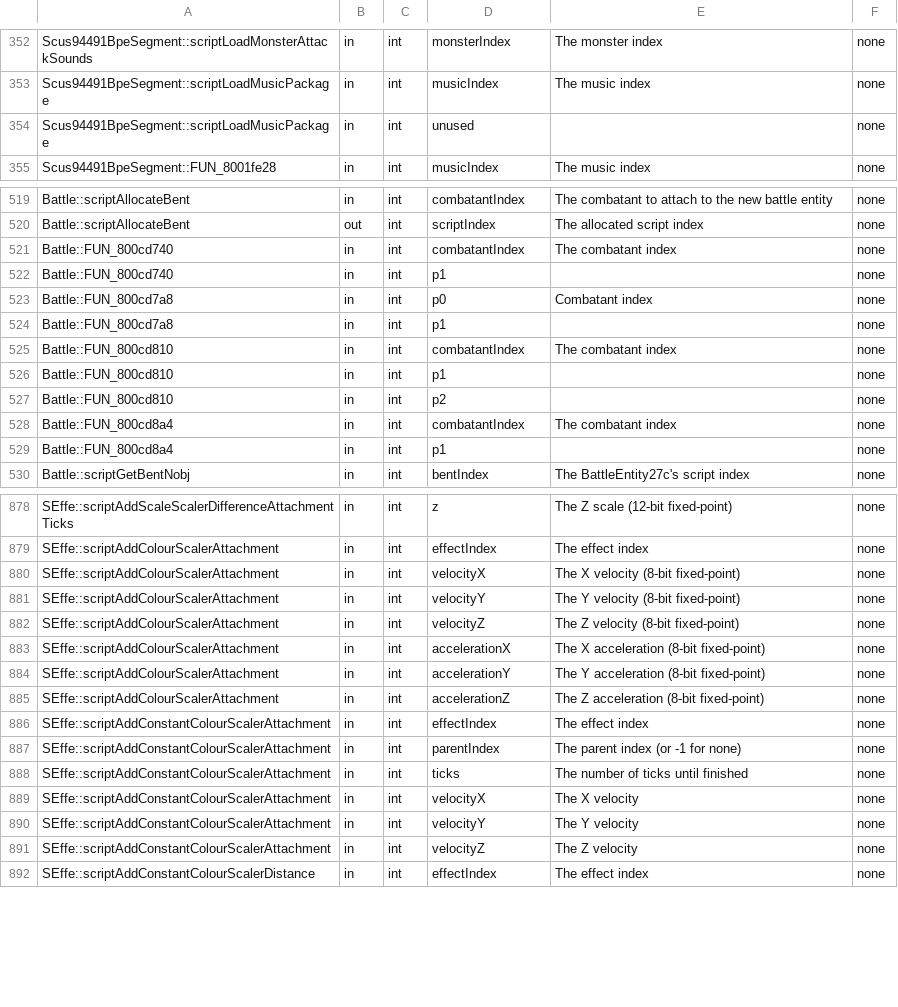
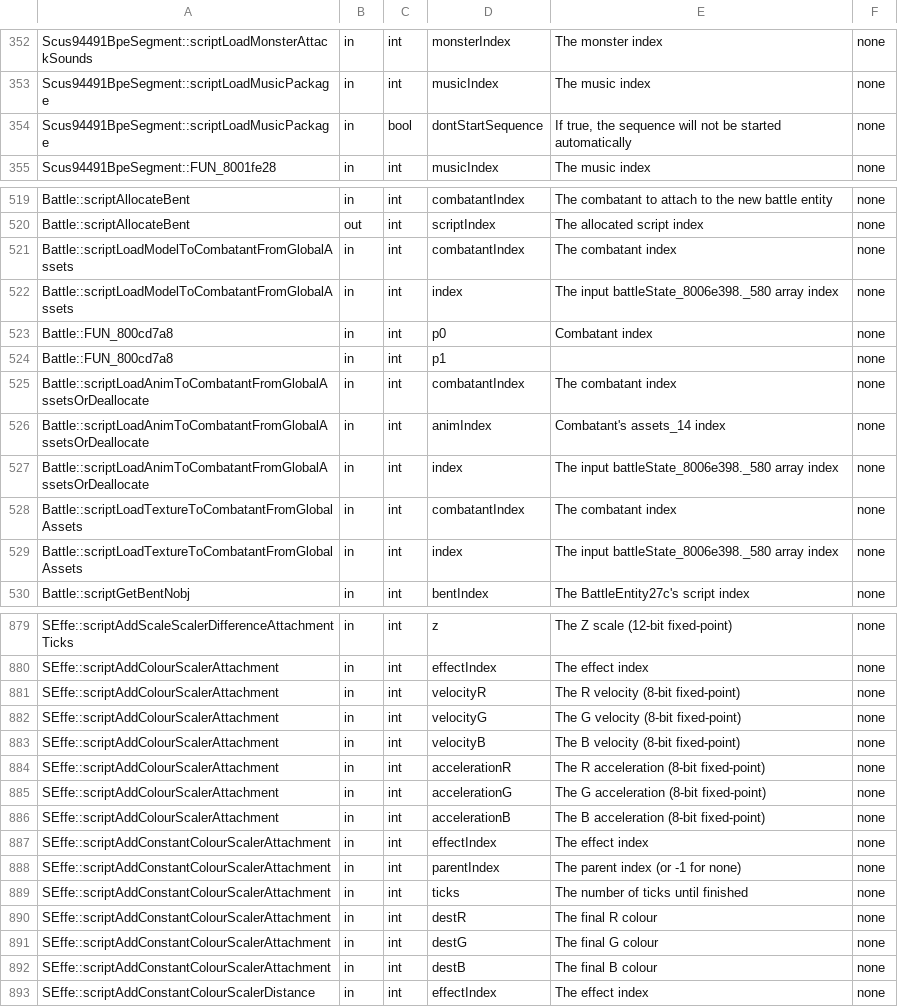
Before and after one commit to Legend-of-Dragoon-Modding/Severed-Chains, a CSV file: patches/meta/params.csv, drawn as a sheet; only a part is shown, gaps mark what is left out; the diff covers the shown part only.

```diff
--- a/patches/meta/params.csv
+++ b/patches/meta/params.csv
@@ -353,3 +353,3 @@
 "Scus94491BpeSegment::scriptLoadMusicPackage","in","int","musicIndex","The music index","none"
-"Scus94491BpeSegment::scriptLoadMusicPackage","in","int","unused","","none"
+"Scus94491BpeSegment::scriptLoadMusicPackage","in","bool","dontStartSequence","If true, the sequence will not be started automatically","none"
 "Scus94491BpeSegment::FUN_8001fe28","in","int","musicIndex","The music index","none"
@@ -520,11 +520,11 @@
 "Battle::scriptAllocateBent","out","int","scriptIndex","The allocated script index","none"
-"Battle::FUN_800cd740","in","int","combatantIndex","The combatant index","none"
-"Battle::FUN_800cd740","in","int","p1","","none"
+"Battle::scriptLoadModelToCombatantFromGlobalAssets","in","int","combatantIndex","The combatant index","none"
+"Battle::scriptLoadModelToCombatantFromGlobalAssets","in","int","index","The input battleState_8006e398._580 array index","none"
 "Battle::FUN_800cd7a8","in","int","p0","Combatant index","none"
 "Battle::FUN_800cd7a8","in","int","p1","","none"
-"Battle::FUN_800cd810","in","int","combatantIndex","The combatant index","none"
-"Battle::FUN_800cd810","in","int","p1","","none"
-"Battle::FUN_800cd810","in","int","p2","","none"
-"Battle::FUN_800cd8a4","in","int","combatantIndex","The combatant index","none"
-"Battle::FUN_800cd8a4","in","int","p1","","none"
+"Battle::scriptLoadAnimToCombatantFromGlobalAssetsOrDeallocate","in","int","combatantIndex","The combatant index","none"
+"Battle::scriptLoadAnimToCombatantFromGlobalAssetsOrDeallocate","in","int","animIndex","Combatant's assets_14 index","none"
+"Battle::scriptLoadAnimToCombatantFromGlobalAssetsOrDeallocate","in","int","index","The input battleState_8006e398._580 array index","none"
+"Battle::scriptLoadTextureToCombatantFromGlobalAssets","in","int","combatantIndex","The combatant index","none"
+"Battle::scriptLoadTextureToCombatantFromGlobalAssets","in","int","index","The input battleState_8006e398._580 array index","none"
 "Battle::scriptGetBentNobj","in","int","bentIndex","The BattleEntity27c's script index","none"
@@ -879,8 +880,8 @@
 "SEffe::scriptAddColourScalerAttachment","in","int","effectIndex","The effect index","none"
-"SEffe::scriptAddColourScalerAttachment","in","int","velocityX","The X velocity (8-bit fixed-point)","none"
-"SEffe::scriptAddColourScalerAttachment","in","int","velocityY","The Y velocity (8-bit fixed-point)","none"
-"SEffe::scriptAddColourScalerAttachment","in","int","velocityZ","The Z velocity (8-bit fixed-point)","none"
-"SEffe::scriptAddColourScalerAttachment","in","int","accelerationX","The X acceleration (8-bit fixed-point)","none"
-"SEffe::scriptAddColourScalerAttachment","in","int","accelerationY","The Y acceleration (8-bit fixed-point)","none"
-"SEffe::scriptAddColourScalerAttachment","in","int","accelerationZ","The Z acceleration (8-bit fixed-point)","none"
+"SEffe::scriptAddColourScalerAttachment","in","int","velocityR","The R velocity (8-bit fixed-point)","none"
+"SEffe::scriptAddColourScalerAttachment","in","int","velocityG","The G velocity (8-bit fixed-point)","none"
+"SEffe::scriptAddColourScalerAttachment","in","int","velocityB","The B velocity (8-bit fixed-point)","none"
+"SEffe::scriptAddColourScalerAttachment","in","int","accelerationR","The R acceleration (8-bit fixed-point)","none"
+"SEffe::scriptAddColourScalerAttachment","in","int","accelerationG","The G acceleration (8-bit fixed-point)","none"
+"SEffe::scriptAddColourScalerAttachment","in","int","accelerationB","The B acceleration (8-bit fixed-point)","none"
 "SEffe::scriptAddConstantColourScalerAttachment","in","int","effectIndex","The effect index","none"
@@ -888,5 +889,5 @@
 "SEffe::scriptAddConstantColourScalerAttachment","in","int","ticks","The number of ticks until finished","none"
-"SEffe::scriptAddConstantColourScalerAttachment","in","int","velocityX","The X velocity","none"
-"SEffe::scriptAddConstantColourScalerAttachment","in","int","velocityY","The Y velocity","none"
-"SEffe::scriptAddConstantColourScalerAttachment","in","int","velocityZ","The Z velocity","none"
+"SEffe::scriptAddConstantColourScalerAttachment","in","int","destR","The final R colour","none"
+"SEffe::scriptAddConstantColourScalerAttachment","in","int","destG","The final G colour","none"
+"SEffe::scriptAddConstantColourScalerAttachment","in","int","destB","The final B colour","none"
 "SEffe::scriptAddConstantColourScalerDistance","in","int","effectIndex","The effect index","none"
```
Also changed, not shown: 23 added rows, 1 moved row and 36 edited cells elsewhere in this file, patches/meta/descriptions.csv, patches/scripts.csv, 3 other files.
